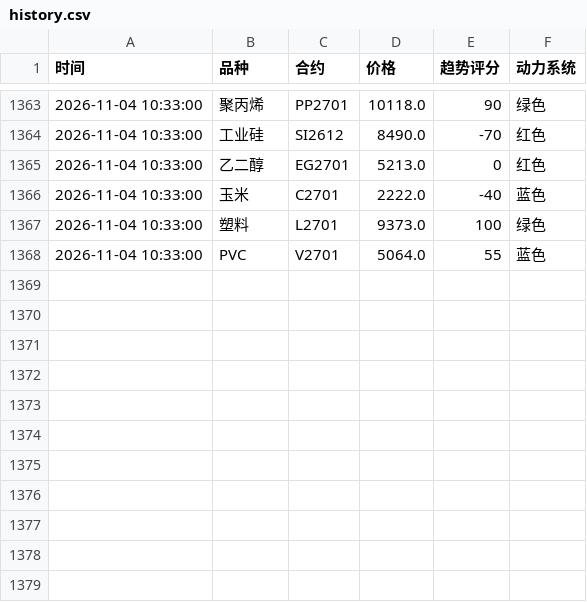
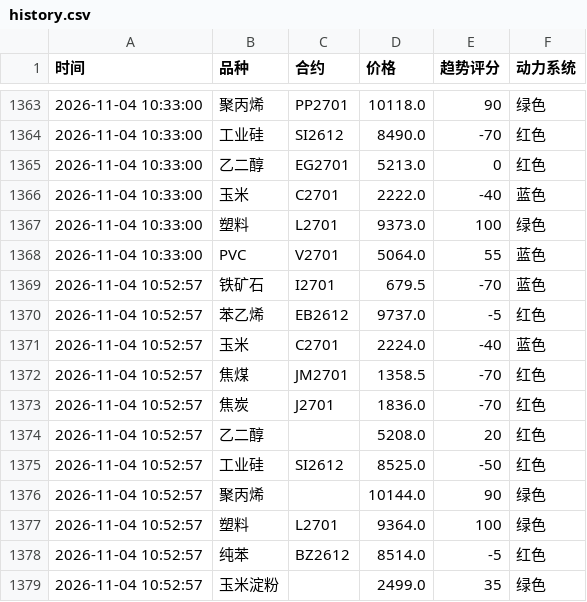
Before and after one commit to Eleven-L-97/futuretrading, a CSV file: data/history.csv, drawn as a sheet; only a part is shown, gaps mark what is left out; the diff names each change by its address in the sheet, - before the commit and + after, or states it on an @@ line.

Commit message:
history: 2026-11-04T02:53:16Z

```diff
--- a/data/history.csv
+++ b/data/history.csv
+row 1369: 2026-11-04 10:52:57 | 铁矿石 | I2701 | 679.5 | -70 | 蓝色
+row 1370: 2026-11-04 10:52:57 | 苯乙烯 | EB2612 | 9737.0 | -5 | 红色
+row 1371: 2026-11-04 10:52:57 | 玉米 | C2701 | 2224.0 | -40 | 蓝色
+row 1372: 2026-11-04 10:52:57 | 焦煤 | JM2701 | 1358.5 | -70 | 红色
+row 1373: 2026-11-04 10:52:57 | 焦炭 | J2701 | 1836.0 | -70 | 红色
+row 1374: 2026-11-04 10:52:57 | 乙二醇 |  | 5208.0 | 20 | 红色
+row 1375: 2026-11-04 10:52:57 | 工业硅 | SI2612 | 8525.0 | -50 | 红色
+row 1376: 2026-11-04 10:52:57 | 聚丙烯 |  | 10144.0 | 90 | 绿色
+row 1377: 2026-11-04 10:52:57 | 塑料 | L2701 | 9364.0 | 100 | 绿色
+row 1378: 2026-11-04 10:52:57 | 纯苯 | BZ2612 | 8514.0 | -5 | 红色
+row 1379: 2026-11-04 10:52:57 | 玉米淀粉 |  | 2499.0 | 35 | 绿色
```
Also changed, not shown: data/history2.csv.
